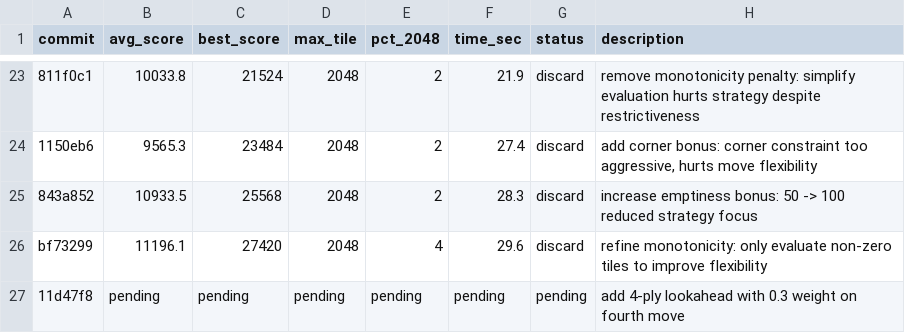
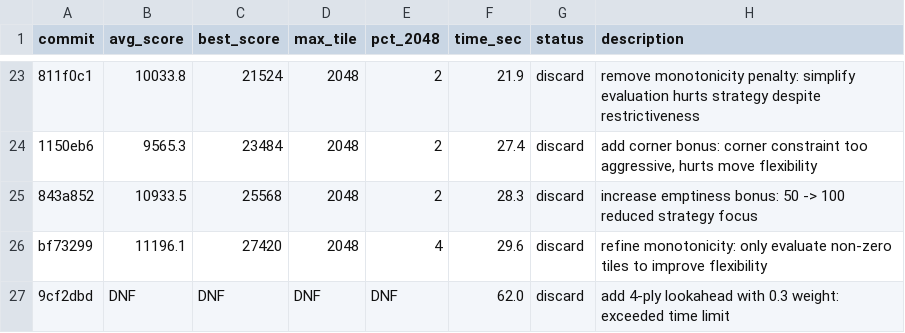
Before and after one commit to shivss26/2048-true-autoresearch-sonnet, a TSV file: results.tsv, drawn as a sheet; only a part is shown, gaps mark what is left out; removed rows and columns are numbered as before the commit, all else as after; the diff names each change by its address in the sheet, - before the commit and + after, or states it on an @@ line.

Commit message:
[DISCARD] revert: add 4-ply lookahead exceeded time limit

```diff
--- a/results.tsv
+++ b/results.tsv
-row 27: 11d47f8 | pending | pending | pending | pending | pending | pending | add 4-ply lookahead with 0.3 weight on fourth move
+row 27: 9cf2dbd | DNF | DNF | DNF | DNF | 62.0 | discard | add 4-ply lookahead with 0.3 weight: exceeded time limit
```
Also changed, not shown: 1 other file.
